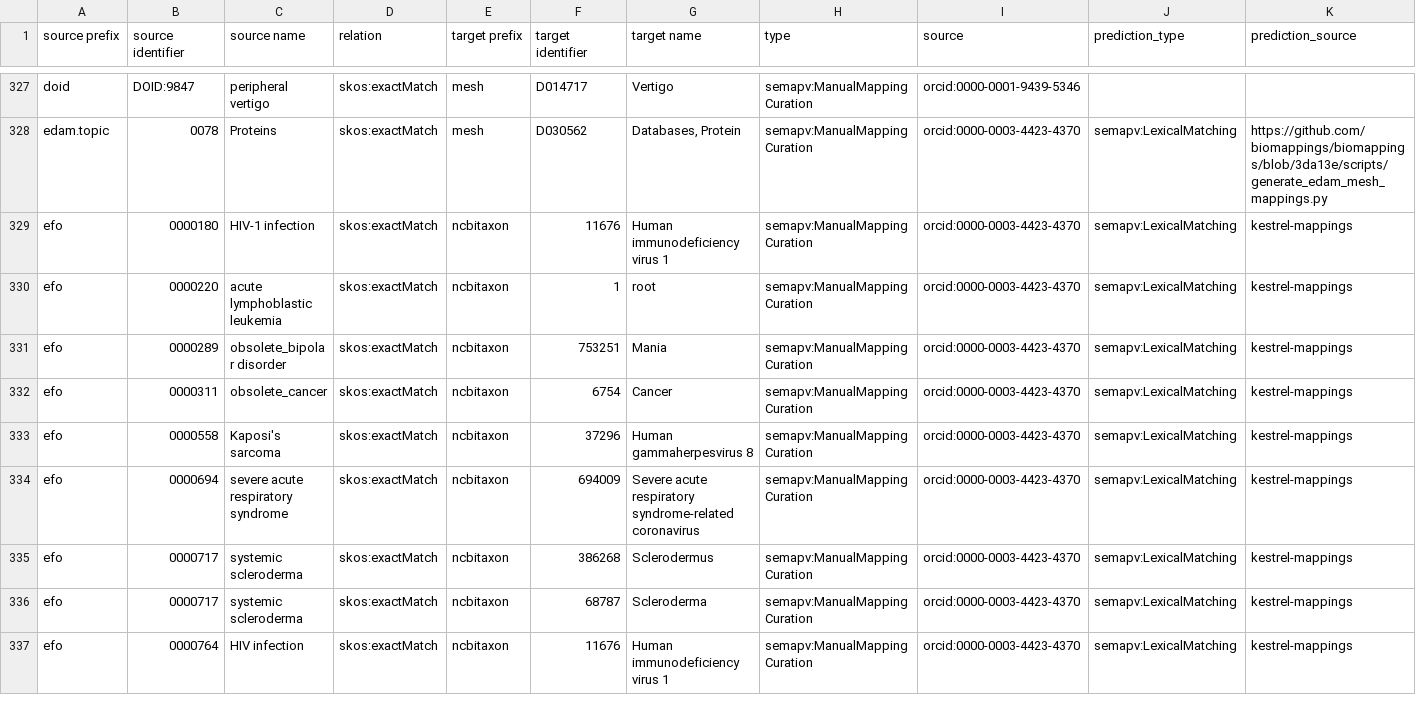
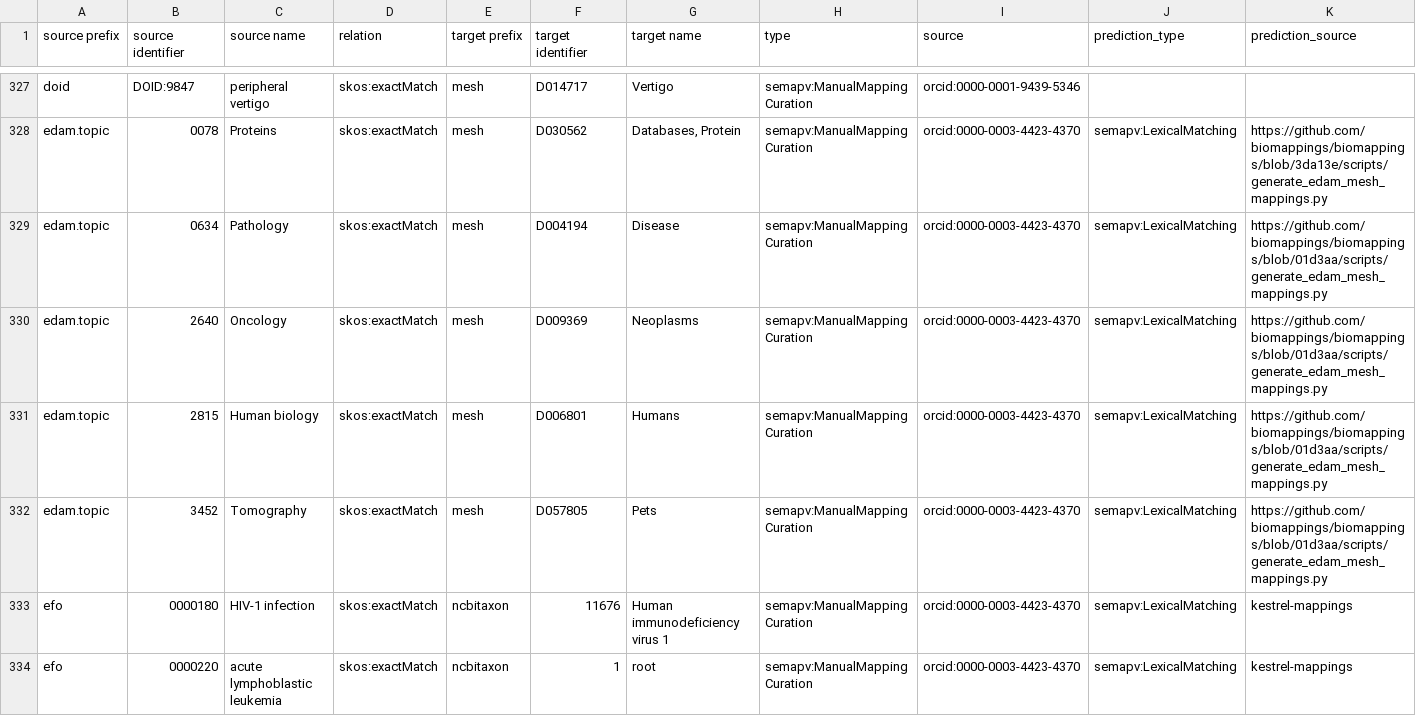
Before and after one commit to biopragmatics/biomappings, a TSV file: src/biomappings/resources/incorrect.tsv, drawn as a sheet; only a part is shown, gaps mark what is left out; the shorter side is filled out with more unchanged rows; rows hold the shown columns only; the diff names each change by its address in the sheet, - before the commit and + after, or states it on an @@ line.

Commit message:
More curations

```diff
--- a/src/biomappings/resources/incorrect.tsv
+++ b/src/biomappings/resources/incorrect.tsv
+row 329: edam.topic | 0634 | Pathology | skos:exactMatch | mesh | D004194 | Disease | semapv:ManualMappingCuration | orcid:0000-0003-4423-4370 | semapv:LexicalMatching | https://github.com/biomappings/biomappings/blob/01d3aa/scripts/generate_edam_mesh_mappings.py
+row 330: edam.topic | 2640 | Oncology | skos:exactMatch | mesh | D009369 | Neoplasms | semapv:ManualMappingCuration | orcid:0000-0003-4423-4370 | semapv:LexicalMatching | https://github.com/biomappings/biomappings/blob/01d3aa/scripts/generate_edam_mesh_mappings.py
+row 331: edam.topic | 2815 | Human biology | skos:exactMatch | mesh | D006801 | Humans | semapv:ManualMappingCuration | orcid:0000-0003-4423-4370 | semapv:LexicalMatching | https://github.com/biomappings/biomappings/blob/01d3aa/scripts/generate_edam_mesh_mappings.py
+row 332: edam.topic | 3452 | Tomography | skos:exactMatch | mesh | D057805 | Pets | semapv:ManualMappingCuration | orcid:0000-0003-4423-4370 | semapv:LexicalMatching | https://github.com/biomappings/biomappings/blob/01d3aa/scripts/generate_edam_mesh_mappings.py
```
Also changed, not shown: 1 other file.
